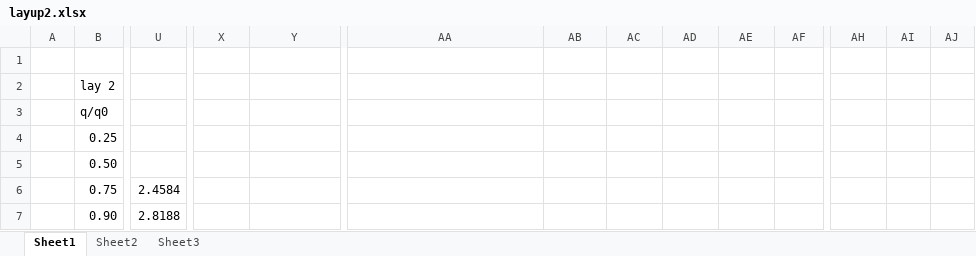
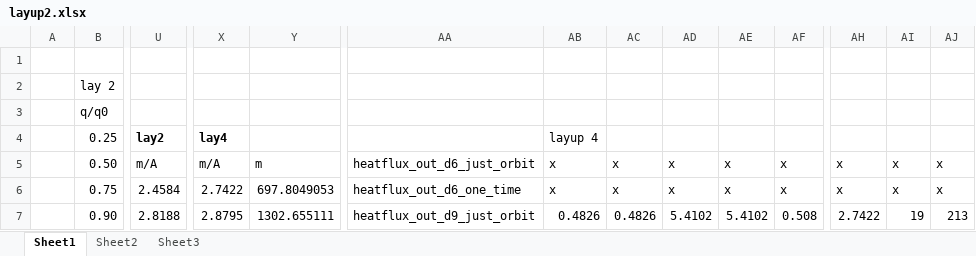
Before and after one commit to DawudH/DSE-AEROSHELL02, an Excel workbook: SOFTWARE/Thermal/1D forloops/layup2.xlsx, sheet Sheet1, drawn as a sheet; only a part is shown, gaps mark what is left out; values as stored, in another font and other column widths than the file's, no borders; charts and pictures not drawn; removed rows and columns are numbered as before the commit, all else as after; rows hold the shown columns only; the diff covers the shown part only; the diff names each change by its address in the sheet, - before the commit and + after, or states it on an @@ line.

```diff
--- a/SOFTWARE/Thermal/1D forloops/layup2.xlsx (sheet Sheet1)
+++ b/SOFTWARE/Thermal/1D forloops/layup2.xlsx (sheet Sheet1)
-U4: (empty)
+U4: lay2
-X4: (empty)
+X4: lay4
-AB4: (empty)
+AB4: layup 4
-row 5:  | 0.50
+row 5:  | 0.50 | m/A | m/A | m | heatflux_out_d6_just_orbit | x | x | x | x | x | x | x | x
-X6: (empty)
+X6: 2.7422
-Y6: (empty)
+Y6: 697.8049053
-AA6: (empty)
+AA6: heatflux_out_d6_one_time
-AB6: (empty)
+AB6: x
-AC6: (empty)
+AC6: x
-AD6: (empty)
+AD6: x
-AE6: (empty)
+AE6: x
-AF6: (empty)
+AF6: x
-AH6: (empty)
+AH6: x
-AI6: (empty)
+AI6: x
-AJ6: (empty)
+AJ6: x
-X7: (empty)
+X7: 2.8795
-Y7: (empty)
+Y7: 1302.655111
-AA7: (empty)
+AA7: heatflux_out_d9_just_orbit
-AB7: (empty)
+AB7: 0.4826
-AC7: (empty)
+AC7: 0.4826
-AD7: (empty)
+AD7: 5.4102
-AE7: (empty)
+AE7: 5.4102
-AF7: (empty)
+AF7: 0.508
-AH7: (empty)
+AH7: 2.7422
-AI7: (empty)
+AI7: 19
-AJ7: (empty)
+AJ7: 213
```
Also changed, not shown: 75 edited cells elsewhere in this sheet, charts or pictures, 3 other files.
